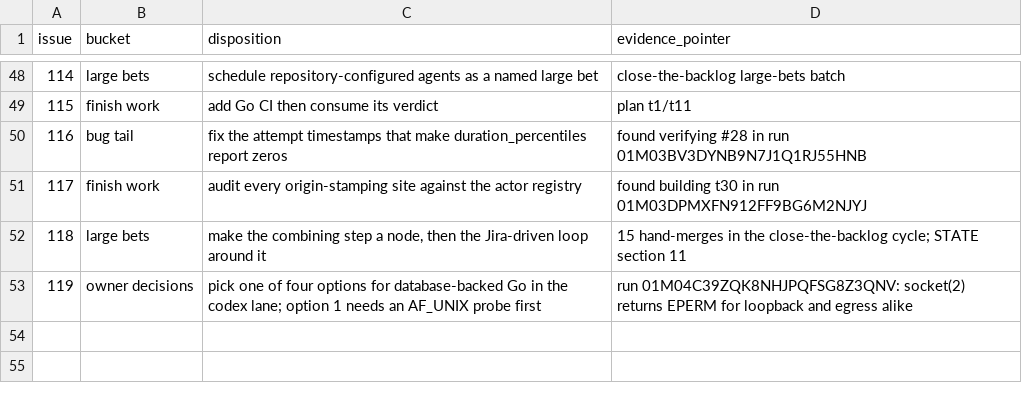
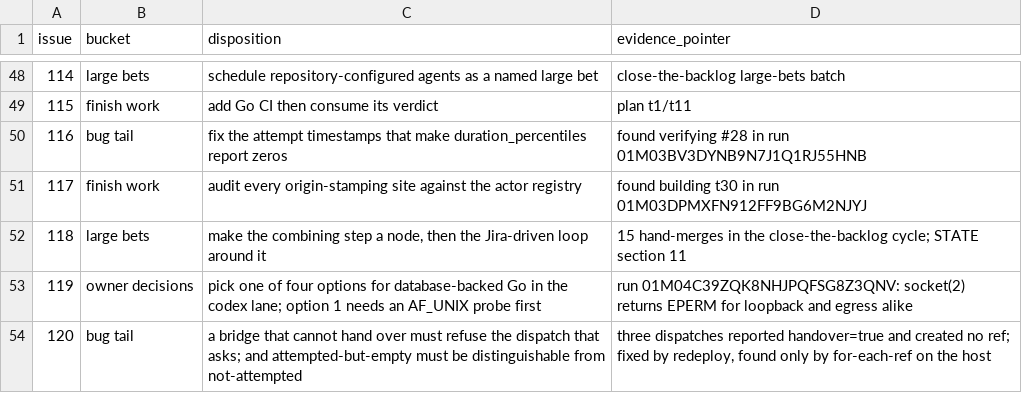
Before and after one commit to agentculture/culture-nodes, a CSV file: docs/triage/dispositions.csv, drawn as a sheet; only a part is shown, gaps mark what is left out.

Commit message:
the handover shipped working and did nothing in production for three dispatches — redeploy thor, file #120
Live-testing before dispatching t11: no refs under refs/culture-nodes/ existed
on either codex host, though three dispatches sent with --handover had all
reported handover=true and all committed successfully.

The installed bridges predated K3. They carried the writable_git widening from
the earlier redeploy — which is why the sessions could commit — but not the
preserve.handover_ref call K3 added to async_runner.py's terminal branch, and
always_async means that is the only branch production takes. Reinstalling from
source and restarting produced the first handover ref any production dispatch
has ever created, on run 01M04CJT84WD20GDQEN266J9J6, which then fetched by
run-id wildcard into a scratch repo. That is t11's second criterion, proven
before the task that claims it was even dispatched.

The staleness is the boring half. #120 is about what hid it: internal/handover
records nothing when there is no fetchable ref — correctly, because a row that
exists must mean a measurement happened — so a stale bridge and an honest
refusal produce byte-identical evidence. Nothing failed, nothing logged, and
the only way to notice was for-each-ref on the host.

A follow-up comment records the sharper form: the codex bridges are copied
installs and go stale, the claude bridges are editable installs and never do.
The lane that would have caught this is the one lane that structurally cannot.

orin is still stale and is mid-dispatch; it gets reinstalled when that run
lands, and that run gets collected the old way. Recorded as deviation d18.

```diff
--- a/docs/triage/dispositions.csv
+++ b/docs/triage/dispositions.csv
@@ -53 +53,2 @@ issue,bucket,disposition,evidence_pointer
 119,owner decisions,"pick one of four options for database-backed Go in the codex lane; option 1 needs an AF_UNIX probe first","run 01M04C39ZQK8NHJPQFSG8Z3QNV: socket(2) returns EPERM for loopback and egress alike"
+120,bug tail,"a bridge that cannot hand over must refuse the dispatch that asks; and attempted-but-empty must be distinguishable from not-attempted","three dispatches reported handover=true and created no ref; fixed by redeploy, found only by for-each-ref on the host"
```
Also changed, not shown: 3 other files.
